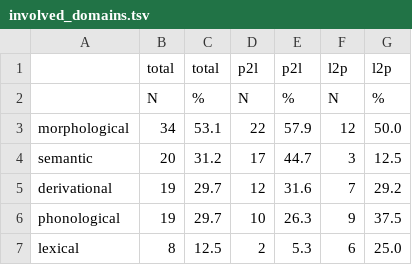
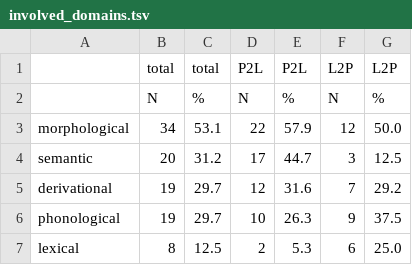
Before and after one commit to maxschmaltz/DieKonstraints, a TSV file: out/constraints/constraint_statistics/involved_domains.tsv, drawn as a sheet.

```diff
--- a/out/constraints/constraint_statistics/involved_domains.tsv
+++ b/out/constraints/constraint_statistics/involved_domains.tsv
@@ -1,2 +1,2 @@
-	total	total	p2l	p2l	l2p	l2p
+	total	total	P2L	P2L	L2P	L2P
 	N	%	N	%	N	%
```
Also changed, not shown: out/constraints/constraint_statistics/ling_types.tsv, 5 other files.
